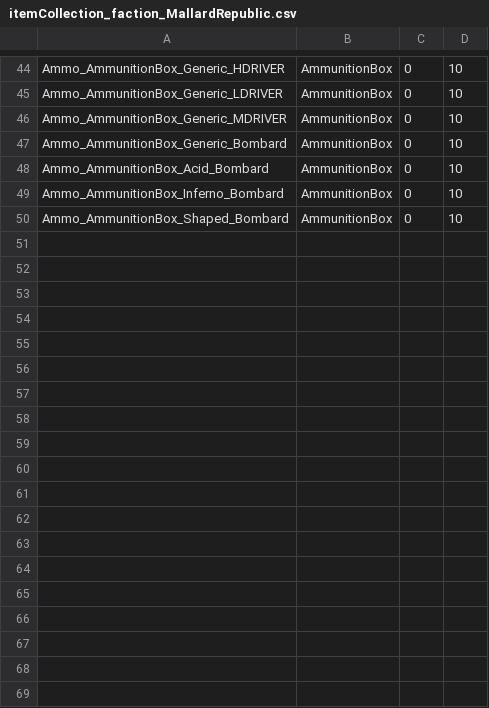
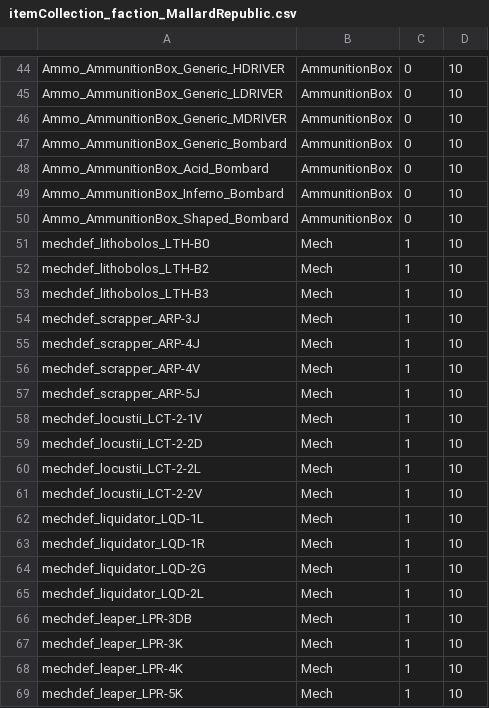
Before and after one commit to BattleTech-Advanced-3062/BTA-SanctuaryWorlds, a CSV file: Data Files/BT Advanced Sanctuary Worlds Shop Data/itemCollection_faction_MallardRepublic.csv, drawn as a sheet; only a part is shown, gaps mark what is left out.

```diff
--- a/Data Files/BT Advanced Sanctuary Worlds Shop Data/itemCollection_faction_MallardRepublic.csv
+++ b/Data Files/BT Advanced Sanctuary Worlds Shop Data/itemCollection_faction_MallardRepublic.csv
@@ -50 +50,20 @@ Ammo_AmmunitionBox_Inferno_Bombard,AmmunitionBox,0,10
 Ammo_AmmunitionBox_Shaped_Bombard,AmmunitionBox,0,10
+mechdef_lithobolos_LTH-B0,Mech,1,10
+mechdef_lithobolos_LTH-B2,Mech,1,10
+mechdef_lithobolos_LTH-B3,Mech,1,10
+mechdef_scrapper_ARP-3J,Mech,1,10
+mechdef_scrapper_ARP-4J,Mech,1,10
+mechdef_scrapper_ARP-4V,Mech,1,10
+mechdef_scrapper_ARP-5J,Mech,1,10
+mechdef_locustii_LCT-2-1V,Mech,1,10
+mechdef_locustii_LCT-2-2D,Mech,1,10
+mechdef_locustii_LCT-2-2L,Mech,1,10
+mechdef_locustii_LCT-2-2V,Mech,1,10
+mechdef_liquidator_LQD-1L,Mech,1,10
+mechdef_liquidator_LQD-1R,Mech,1,10
+mechdef_liquidator_LQD-2G,Mech,1,10
+mechdef_liquidator_LQD-2L,Mech,1,10
+mechdef_leaper_LPR-3DB,Mech,1,10
+mechdef_leaper_LPR-3K,Mech,1,10
+mechdef_leaper_LPR-4K,Mech,1,10
+mechdef_leaper_LPR-5K,Mech,1,10
```
Also changed, not shown: Data Files/BT Advanced Sanctuary Worlds Shop Data/itemCollection_faction_DaneSacellum.csv, Data Files/BT Advanced Sanctuary Worlds Shop Data/itemCollection_faction_JacobsonHaven.csv.
